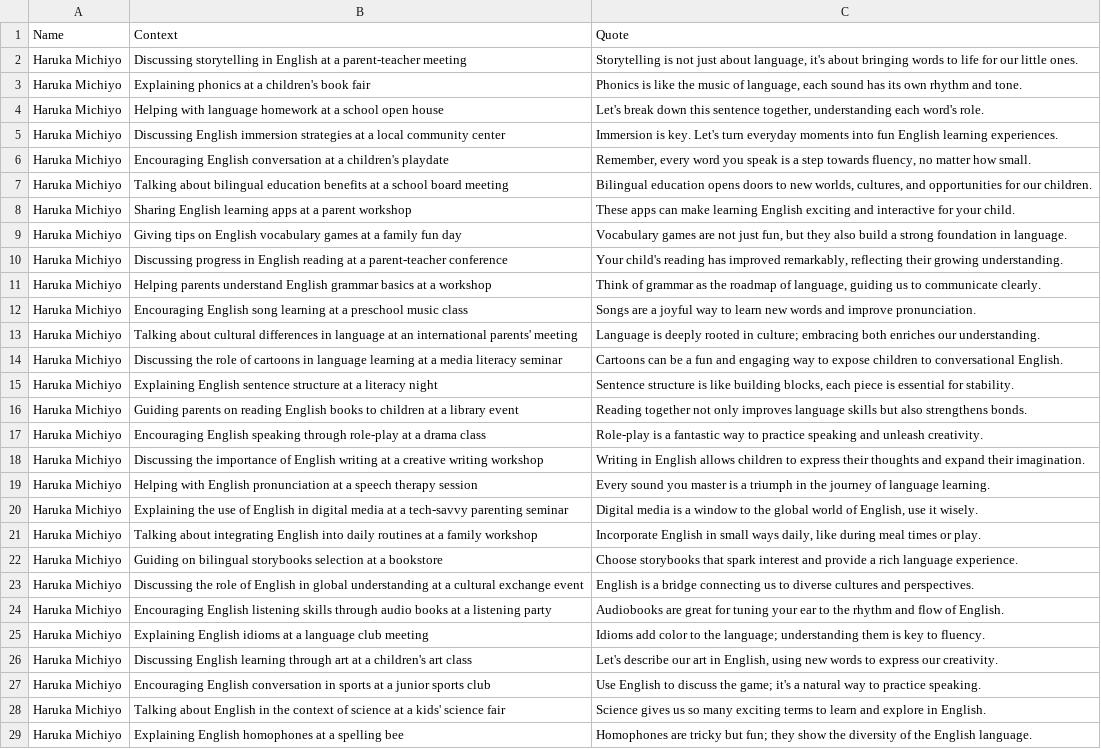
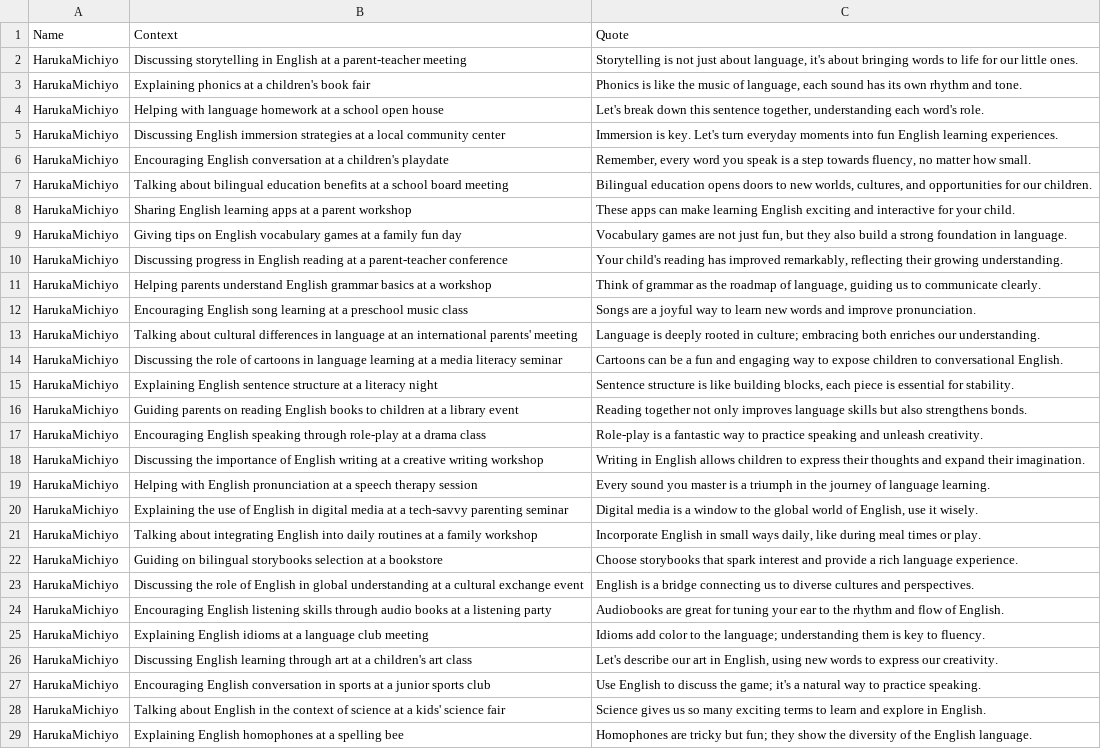
Before and after one commit to williamli-15/RealChar, a CSV file: realtime_ai_character/character_catalog/haruka_michiyo/data/talk.csv, drawn as a sheet; only a part is shown; the diff covers the shown part only; the diff names each change by its address in the sheet, - before the commit and + after, or states it on an @@ line.

Commit message:
Adding data folder to all personas (and deleting RealChar's original set)

```diff
--- a/realtime_ai_character/character_catalog/haruka_michiyo/data/talk.csv
+++ b/realtime_ai_character/character_catalog/haruka_michiyo/data/talk.csv
-A2:A29: Haruka Michiyo
+A2:A29: HarukaMichiyo
```
Also changed, not shown: 22 edited cells elsewhere in this file, 25 other files.
